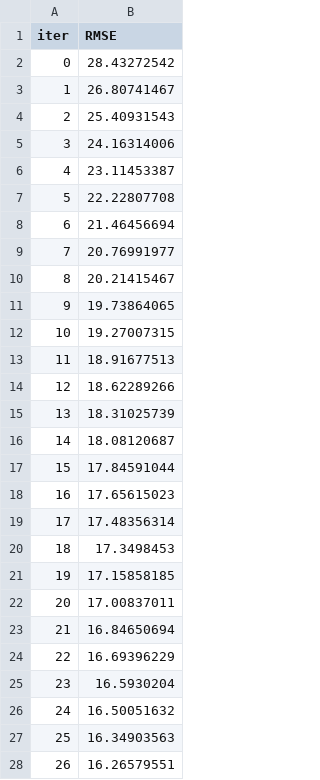
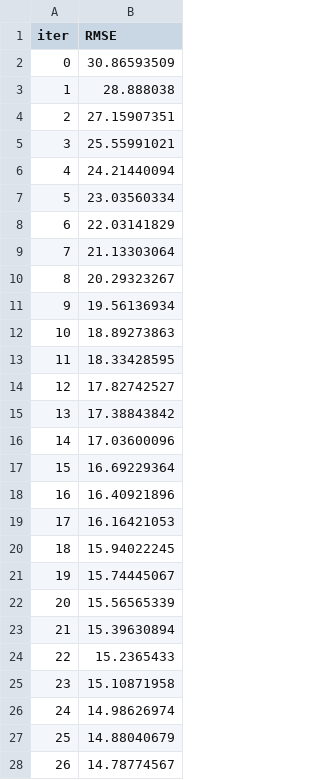
Before and after one commit to tayhym/kaggling, a TSV file: catboost_info/learn_error.tsv, drawn as a sheet; only a part is shown; the diff covers the shown part only.

```diff
--- a/catboost_info/learn_error.tsv
+++ b/catboost_info/learn_error.tsv
@@ -1,28 +1,28 @@
 iter	RMSE
-0	28.43272542
-1	26.80741467
-2	25.40931543
-3	24.16314006
-4	23.11453387
-5	22.22807708
-6	21.46456694
-7	20.76991977
-8	20.21415467
-9	19.73864065
-10	19.27007315
-11	18.91677513
-12	18.62289266
-13	18.31025739
-14	18.08120687
-15	17.84591044
-16	17.65615023
-17	17.48356314
-18	17.3498453
-19	17.15858185
-20	17.00837011
-21	16.84650694
-22	16.69396229
-23	16.5930204
-24	16.50051632
-25	16.34903563
-26	16.26579551
+0	30.86593509
+1	28.888038
+2	27.15907351
+3	25.55991021
+4	24.21440094
+5	23.03560334
+6	22.03141829
+7	21.13303064
+8	20.29323267
+9	19.56136934
+10	18.89273863
+11	18.33428595
+12	17.82742527
+13	17.38843842
+14	17.03600096
+15	16.69229364
+16	16.40921896
+17	16.16421053
+18	15.94022245
+19	15.74445067
+20	15.56565339
+21	15.39630894
+22	15.2365433
+23	15.10871958
+24	14.98626974
+25	14.88040679
+26	14.78774567
```
Also changed, not shown: 123 edited cells elsewhere in this file, catboost_info/test_error.tsv, catboost_info/time_left.tsv, 8 other files.
